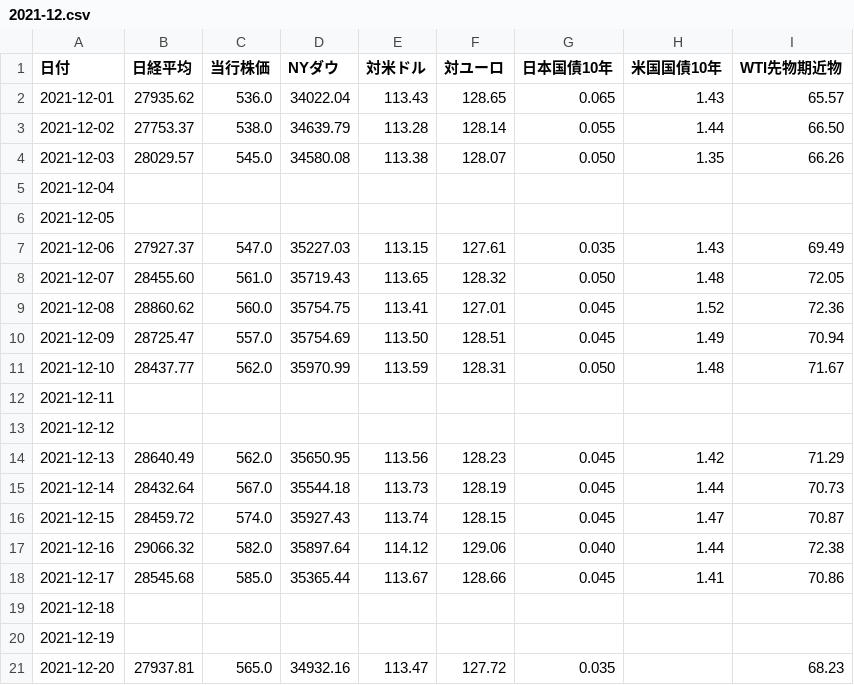
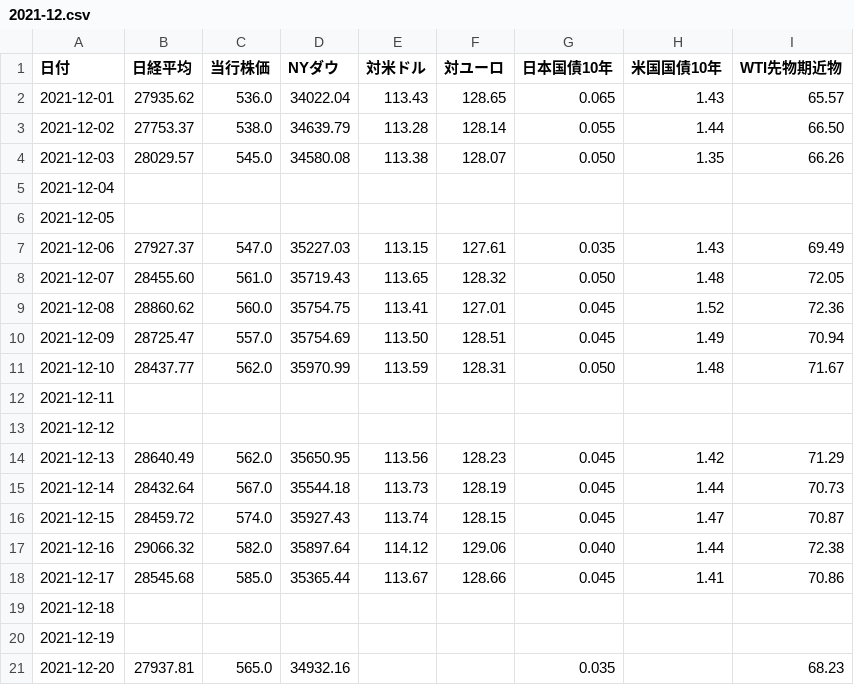
Before and after one commit to takuminishi0930/indicators, a CSV file: app/static/csv/2021-12.csv, drawn as a sheet.

Commit message:
modified

```diff
--- a/app/static/csv/2021-12.csv
+++ b/app/static/csv/2021-12.csv
@@ -20,2 +20,2 @@
 2021-12-19,,,,,,,,
-2021-12-20,27937.81,565.0,34932.16,113.47,127.72,0.035,,68.23
+2021-12-20,27937.81,565.0,34932.16,,,0.035,,68.23
```
